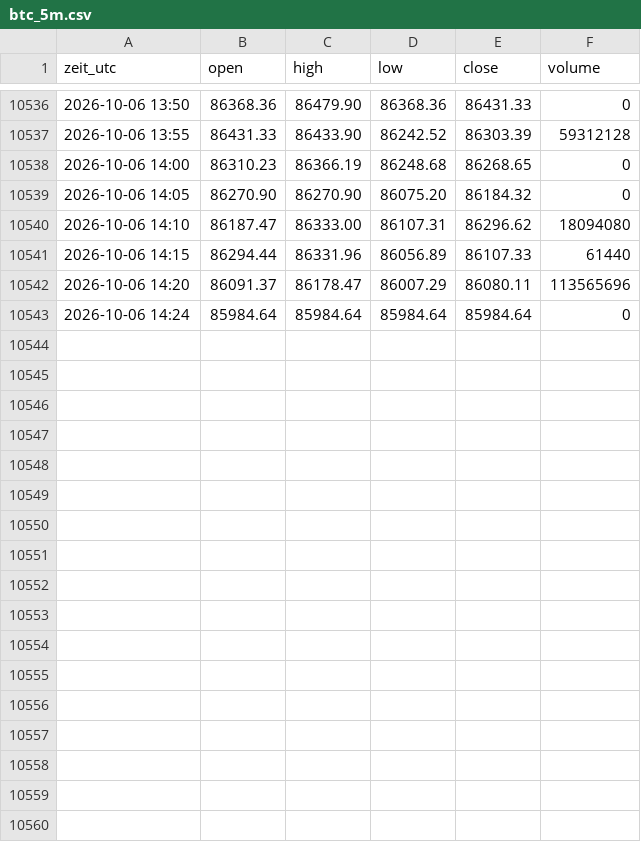
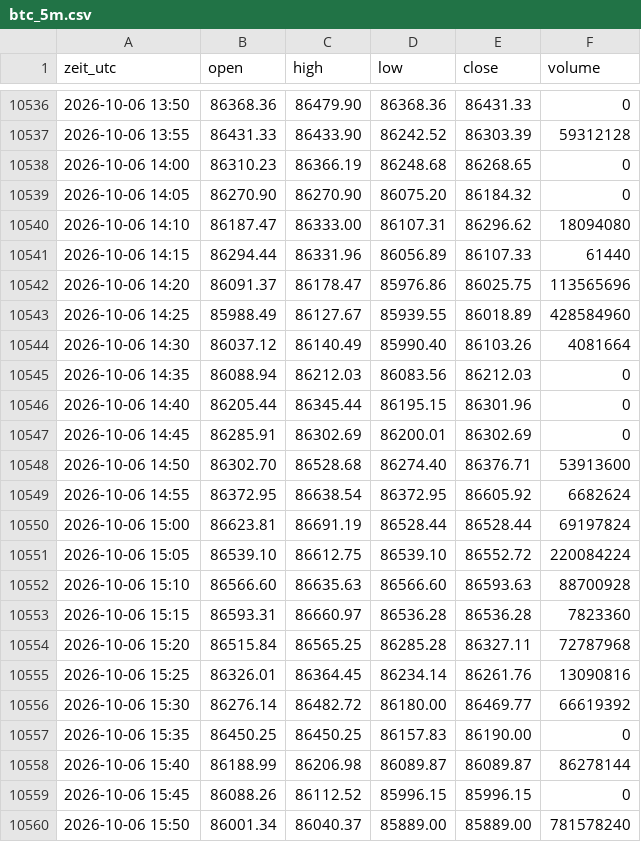
Before and after one commit to salobig575-coder/nq-daten, a CSV file: data/btc_5m.csv, drawn as a sheet; only a part is shown, gaps mark what is left out; the diff covers the shown part only.

```diff
--- a/data/btc_5m.csv
+++ b/data/btc_5m.csv
@@ -10541,3 +10541,20 @@ zeit_utc,open,high,low,close,volume
 2026-10-06 14:15,86294.44,86331.96,86056.89,86107.33,61440
-2026-10-06 14:20,86091.37,86178.47,86007.29,86080.11,113565696
-2026-10-06 14:24,85984.64,85984.64,85984.64,85984.64,0
+2026-10-06 14:20,86091.37,86178.47,85976.86,86025.75,113565696
+2026-10-06 14:25,85988.49,86127.67,85939.55,86018.89,428584960
+2026-10-06 14:30,86037.12,86140.49,85990.40,86103.26,4081664
+2026-10-06 14:35,86088.94,86212.03,86083.56,86212.03,0
+2026-10-06 14:40,86205.44,86345.44,86195.15,86301.96,0
+2026-10-06 14:45,86285.91,86302.69,86200.01,86302.69,0
+2026-10-06 14:50,86302.70,86528.68,86274.40,86376.71,53913600
+2026-10-06 14:55,86372.95,86638.54,86372.95,86605.92,6682624
+2026-10-06 15:00,86623.81,86691.19,86528.44,86528.44,69197824
+2026-10-06 15:05,86539.10,86612.75,86539.10,86552.72,220084224
+2026-10-06 15:10,86566.60,86635.63,86566.60,86593.63,88700928
+2026-10-06 15:15,86593.31,86660.97,86536.28,86536.28,7823360
+2026-10-06 15:20,86515.84,86565.25,86285.28,86327.11,72787968
+2026-10-06 15:25,86326.01,86364.45,86234.14,86261.76,13090816
+2026-10-06 15:30,86276.14,86482.72,86180.00,86469.77,66619392
+2026-10-06 15:35,86450.25,86450.25,86157.83,86190.00,0
+2026-10-06 15:40,86188.99,86206.98,86089.87,86089.87,86278144
+2026-10-06 15:45,86088.26,86112.52,85996.15,85996.15,0
+2026-10-06 15:50,86001.34,86040.37,85889.00,85889.00,781578240
```
Also changed, not shown: 11 added rows elsewhere in this file, data/btc_15m.csv, data/es_5m.csv, 22 other files.
